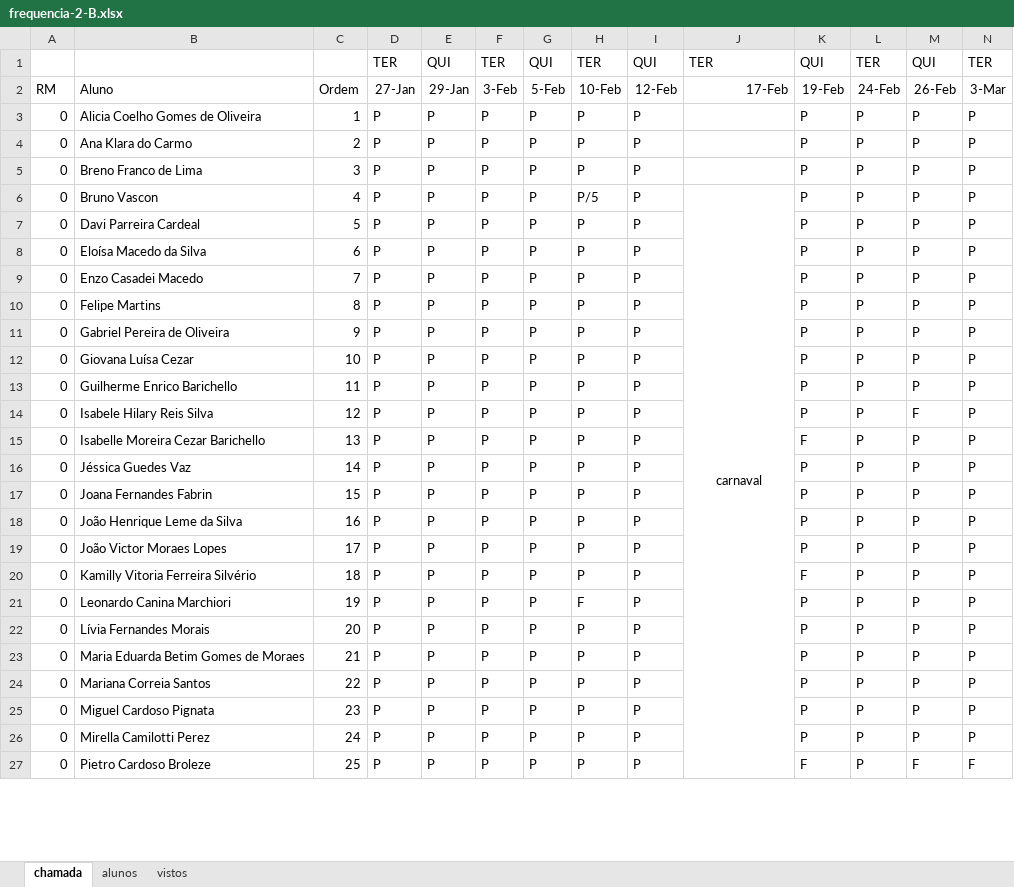
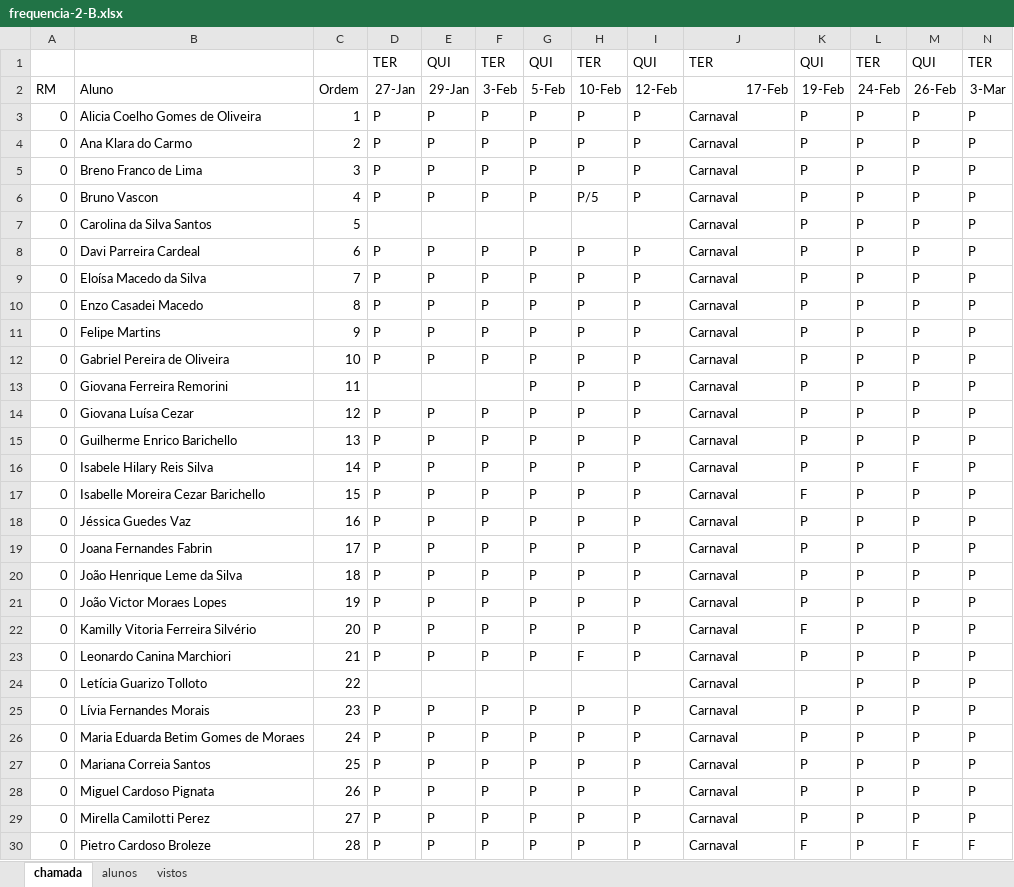
Before and after one commit to wellifabio/senai2026, an Excel workbook: ds/turmas/1DES_B/frequencia-2-B.xlsx, sheet chamada, drawn as a sheet; only a part is shown; values as stored, in another font and other column widths than the file's, no borders; conditional formats not drawn; removed rows and columns are numbered as before the commit, all else as after; rows hold the shown columns only; the diff covers the shown part only; the diff names each change by its address in the sheet, - before the commit and + after, or states it on an @@ line.

Commit message:
chamada

```diff
--- a/ds/turmas/1DES_B/frequencia-2-B.xlsx (sheet chamada)
+++ b/ds/turmas/1DES_B/frequencia-2-B.xlsx (sheet chamada)
-J3:J5: (empty)
+J3:J5: Carnaval
-J6: carnaval
+J6: Carnaval
-J6 alignment: center
+J6 alignment: left
-J6:J32 merged
+row 7: 0 | Carolina da Silva Santos | 5 |  |  |  |  |  |  | Carnaval | P | P | P | P
-C8: 5
+C8: 6
-J8:J12: (empty)
+J8:J12: Carnaval
-C9: 6
+C9: 7
-C10: 7
+C10: 8
-C11: 8
+C11: 9
-C12: 9
+C12: 10
+row 13: 0 | Giovana Ferreira Remorini | 11 |  |  |  | P | P | P | Carnaval | P | P | P | P
-C14: 10
+C14: 12
-J14:J23: (empty)
+J14:J23: Carnaval
-C15: 11
+C15: 13
-C16: 12
+C16: 14
-C17: 13
+C17: 15
-C18: 14
+C18: 16
-C19: 15
+C19: 17
-C20: 16
+C20: 18
-C21: 17
+C21: 19
-C22: 18
+C22: 20
-C23: 19
+C23: 21
+row 24: 0 | Letícia Guarizo Tolloto | 22 |  |  |  |  |  |  | Carnaval |  | P | P | P
-C25: 20
+C25: 23
-J25:J30: (empty)
+J25:J30: Carnaval
-C26: 21
+C26: 24
-C27: 22
+C27: 25
-C28: 23
+C28: 26
-C29: 24
+C29: 27
-C30: 25
+C30: 28
```
Also changed, not shown: 3 removed rows and 8 edited cells elsewhere in this sheet, formulas that keep their value, ds/turmas/1DES_A/frequencia-2-A.xlsx.
